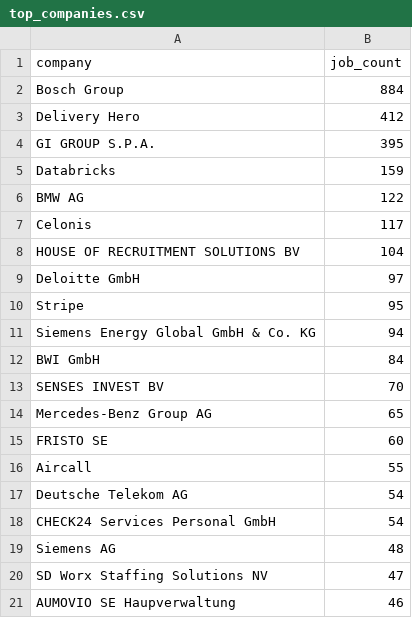
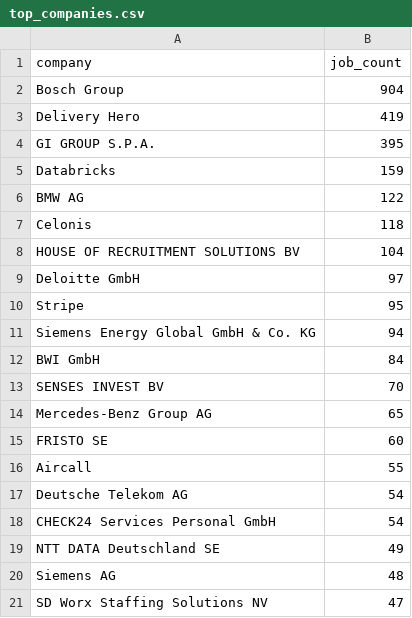
Before and after one commit to ritesh8303/dataforge, a CSV file: data/gold/top_companies.csv, drawn as a sheet.

```diff
--- a/data/gold/top_companies.csv
+++ b/data/gold/top_companies.csv
@@ -1,4 +1,4 @@
 company,job_count
-Bosch Group,884
-Delivery Hero,412
+Bosch Group,904
+Delivery Hero,419
 GI GROUP S.P.A.,395
@@ -6,3 +6,3 @@ Databricks,159
 BMW AG,122
-Celonis,117
+Celonis,118
 HOUSE OF RECRUITMENT SOLUTIONS BV,104
@@ -18,4 +18,4 @@ Deutsche Telekom AG,54
 CHECK24 Services Personal GmbH,54
+NTT DATA Deutschland SE,49
 Siemens AG,48
 SD Worx Staffing Solutions NV,47
-AUMOVIO SE Haupverwaltung,46
```
Also changed, not shown: data/gold/jobs_by_region.csv, data/gold/top_locations.csv, 10 other files.
